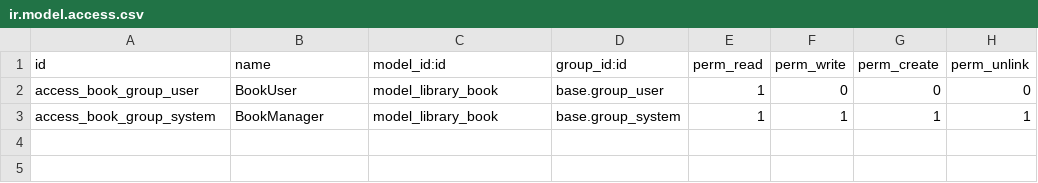
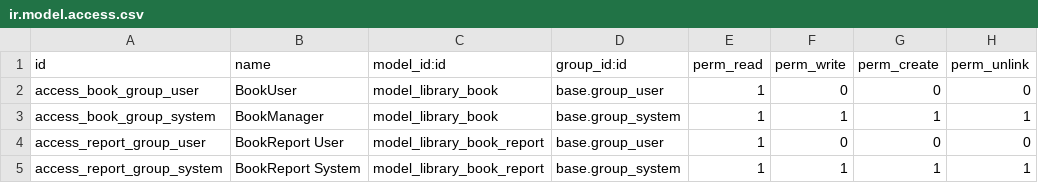
Before and after one commit to 601513928/library, a CSV file: library_app/security/ir.model.access.csv, drawn as a sheet.

```diff
--- a/library_app/security/ir.model.access.csv
+++ b/library_app/security/ir.model.access.csv
@@ -3 +3,3 @@ access_book_group_user,BookUser,model_library_book,base.group_user,1,0,0,0
 access_book_group_system,BookManager,model_library_book,base.group_system,1,1,1,1
+access_report_group_user,BookReport User,model_library_book_report,base.group_user,1,0,0,0
+access_report_group_system,BookReport System,model_library_book_report,base.group_system,1,1,1,1
```
Also changed, not shown: 19 other files.
